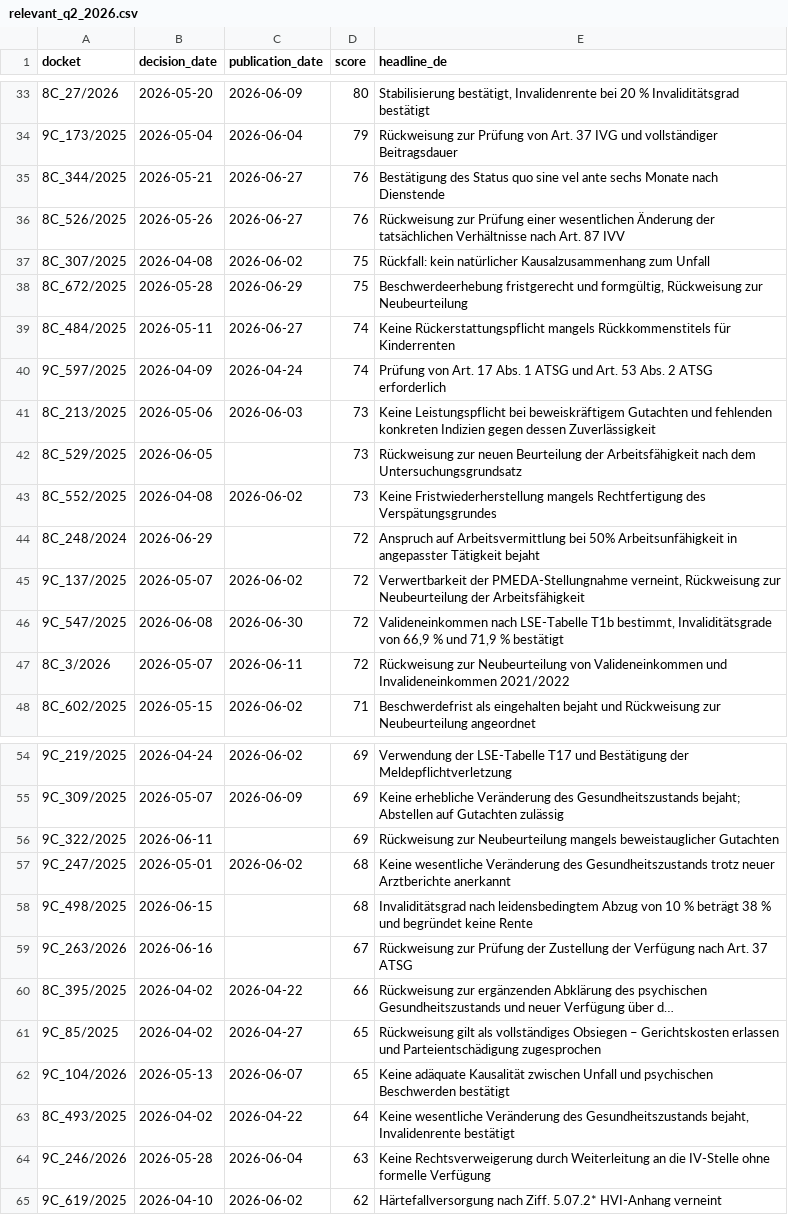
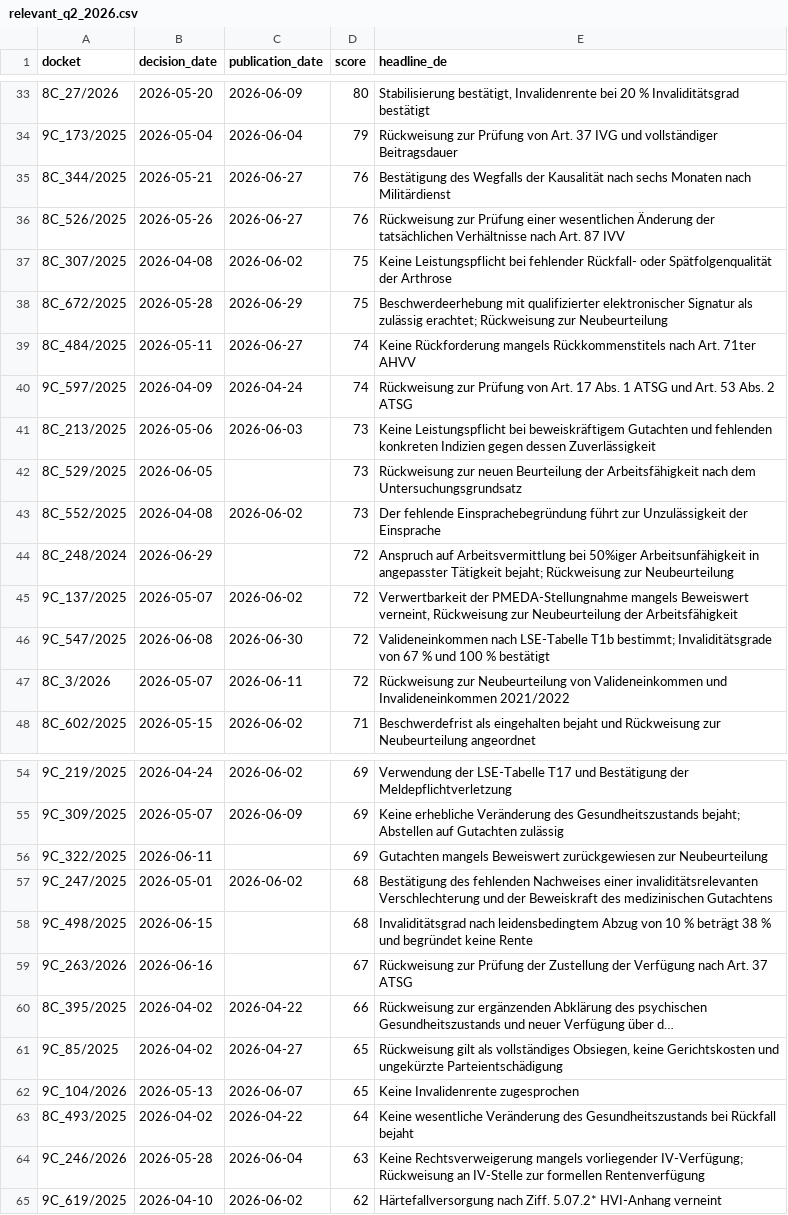
Before and after one commit to VocareVoice/suva-vocare, a CSV file: deliverables/relevant_q2_2026.csv, drawn as a sheet; only a part is shown, gaps mark what is left out; long unchanged cells end in …; the diff names each change by its address in the sheet, - before the commit and + after, or states it on an @@ line.

Commit message:
One relevance threshold: 28 (F2 cut-off) for label, knowledge base and list
RELEVANCE_THRESHOLD is now 28 and replaces LIST_MIN_SCORE. The committed triage
results are relabelled deterministically (relevant iff score >= 28; scores,
reasons, model and prompt version unchanged), and import-triage takes over the
label of an existing result of the same prompt version and model, so make load
also updates an existing database. Q2 2026: 100 relevant (was 68). Docs quote the
numbers at 28.

```diff
--- a/deliverables/relevant_q2_2026.csv
+++ b/deliverables/relevant_q2_2026.csv
-E35 (headline_de): Bestätigung des Status quo sine vel ante sechs Monate nach Dienstende
+E35 (headline_de): Bestätigung des Wegfalls der Kausalität nach sechs Monaten nach Militärdienst
-E37 (headline_de): Rückfall: kein natürlicher Kausalzusammenhang zum Unfall
+E37 (headline_de): Keine Leistungspflicht bei fehlender Rückfall- oder Spätfolgenqualität der Arthrose
-E38 (headline_de): Beschwerdeerhebung fristgerecht und formgültig, Rückweisung zur…
+E38 (headline_de): Beschwerdeerhebung mit qualifizierter elektronischer Signatur als zulässig erachtet; Rückweisung zur…
-E39 (headline_de): Keine Rückerstattungspflicht mangels Rückkommenstitels für Kinderrenten
+E39 (headline_de): Keine Rückforderung mangels Rückkommenstitels nach Art. 71ter AHVV
-E40 (headline_de): Prüfung von Art. 17 Abs. 1 ATSG und Art. 53 Abs. 2 ATSG erforderlich
+E40 (headline_de): Rückweisung zur Prüfung von Art. 17 Abs. 1 ATSG und Art. 53 Abs. 2 ATSG
-E43 (headline_de): Keine Fristwiederherstellung mangels Rechtfertigung des Verspätungsgrundes
+E43 (headline_de): Der fehlende Einsprachebegründung führt zur Unzulässigkeit der Einsprache
-E44 (headline_de): …Arbeitsvermittlung bei 50% Arbeitsunfähigkeit in angepasster Tätigkeit bejaht
+E44 (headline_de): …Arbeitsvermittlung bei 50%iger Arbeitsunfähigkeit in angepasster Tätigkeit bejaht; Rückweisung zur Neubeurteilung
-E45 (headline_de): …der PMEDA-Stellungnahme verneint, Rückweisung…
+E45 (headline_de): …der PMEDA-Stellungnahme mangels Beweiswert verneint, Rückweisung…
-E46 (headline_de): …LSE-Tabelle T1b bestimmt, Invaliditätsgrade von 66,9 % und 71,9 % bestätigt
+E46 (headline_de): …LSE-Tabelle T1b bestimmt; Invaliditätsgrade von 67 % und 100 % bestätigt
-E56 (headline_de): Rückweisung zur Neubeurteilung mangels beweistauglicher Gutachten
+E56 (headline_de): Gutachten mangels Beweiswert zurückgewiesen zur Neubeurteilung
-E57 (headline_de): Keine wesentliche Veränderung des Gesundheitszustands trotz neuer Arztberichte anerkannt
+E57 (headline_de): Bestätigung des fehlenden Nachweises einer invaliditätsrelevanten Verschlechterung und der Beweiskraft des medizinischen Gutachtens
-E61 (headline_de): …als vollständiges Obsiegen – Gerichtskosten erlassen und Parteientschädigung zugesprochen
+E61 (headline_de): …als vollständiges Obsiegen, keine Gerichtskosten und ungekürzte Parteientschädigung
-E62 (headline_de): Keine adäquate Kausalität zwischen Unfall und psychischen Beschwerden bestätigt
+E62 (headline_de): Keine Invalidenrente zugesprochen
-E63 (headline_de): …des Gesundheitszustands bejaht, Invalidenrente bestätigt
+E63 (headline_de): …des Gesundheitszustands bei Rückfall bejaht
-E64 (headline_de): Keine Rechtsverweigerung durch Weiterleitung an die IV-Stelle ohne formelle Verfügung
+E64 (headline_de): Keine Rechtsverweigerung mangels vorliegender IV-Verfügung; Rückweisung an IV-Stelle zur formellen Rentenverfügung
```
Also changed, not shown: deliverables/relevant_q2_2026_by_publication.csv, 14 other files.
